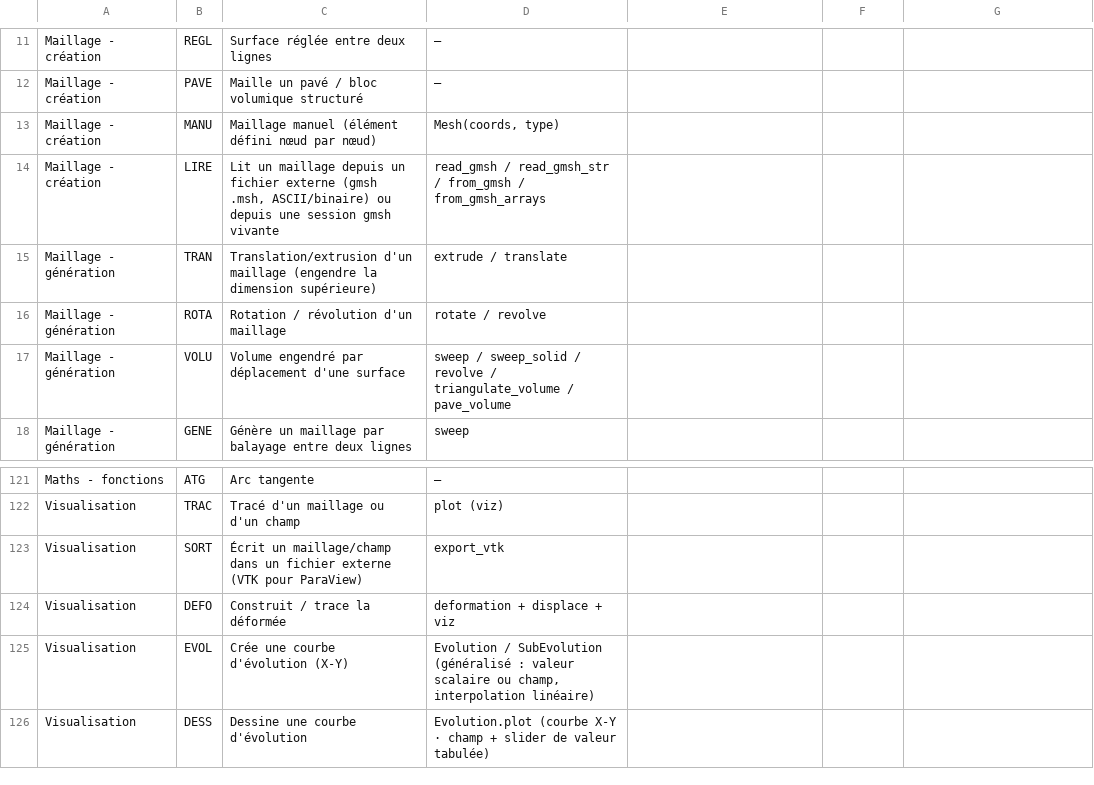
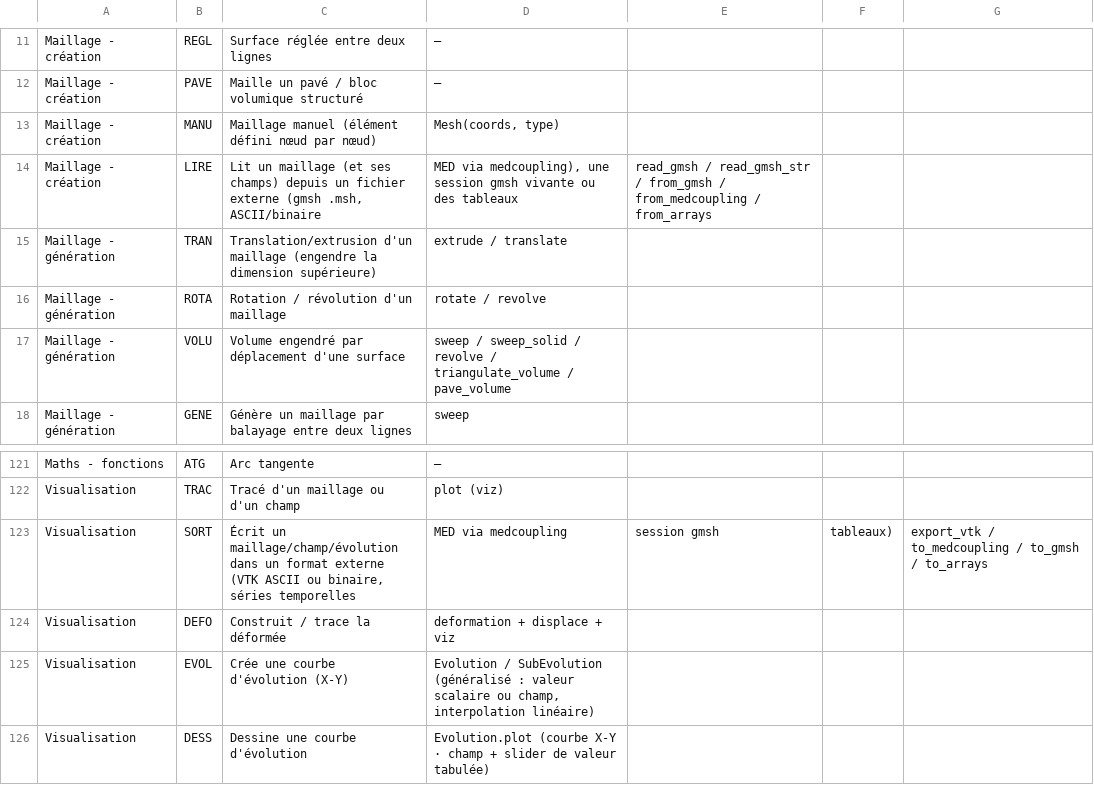
Before and after one commit to Pyrucast/pyrucast, a CSV file: opérateur_castem.csv, drawn as a sheet; only a part is shown, gaps mark what is left out.

```diff
--- a/opérateur_castem.csv
+++ b/opérateur_castem.csv
@@ -13,3 +13,3 @@ Maillage - création;PAVE;Maille un pavé / bloc volumique structuré;—
 Maillage - création;MANU;Maillage manuel (élément défini nœud par nœud);Mesh(coords, type)
-Maillage - création;LIRE;Lit un maillage depuis un fichier externe (gmsh .msh, ASCII/binaire) ou depuis une session gmsh vivante;read_gmsh / read_gmsh_str / from_gmsh / from_gmsh_arrays
+Maillage - création;LIRE;Lit un maillage (et ses champs) depuis un fichier externe (gmsh .msh, ASCII/binaire ; MED via medcoupling), une session gmsh vivante ou des tableaux;read_gmsh / read_gmsh_str / from_gmsh / from_medcoupling / from_arrays
 Maillage - génération;TRAN;Translation/extrusion d'un maillage (engendre la dimension supérieure);extrude / translate
@@ -122,3 +122,3 @@ Maths - fonctions;ATG;Arc tangente;—
 Visualisation;TRAC;Tracé d'un maillage ou d'un champ;plot (viz)
-Visualisation;SORT;Écrit un maillage/champ dans un fichier externe (VTK pour ParaView);export_vtk
+Visualisation;SORT;Écrit un maillage/champ/évolution dans un format externe (VTK ASCII ou binaire, séries temporelles ; MED via medcoupling ; session gmsh ; tableaux);export_vtk / to_medcoupling / to_gmsh / to_arrays
 Visualisation;DEFO;Construit / trace la déformée;deformation + displace + viz
```
Also changed, not shown: 53 other files.
